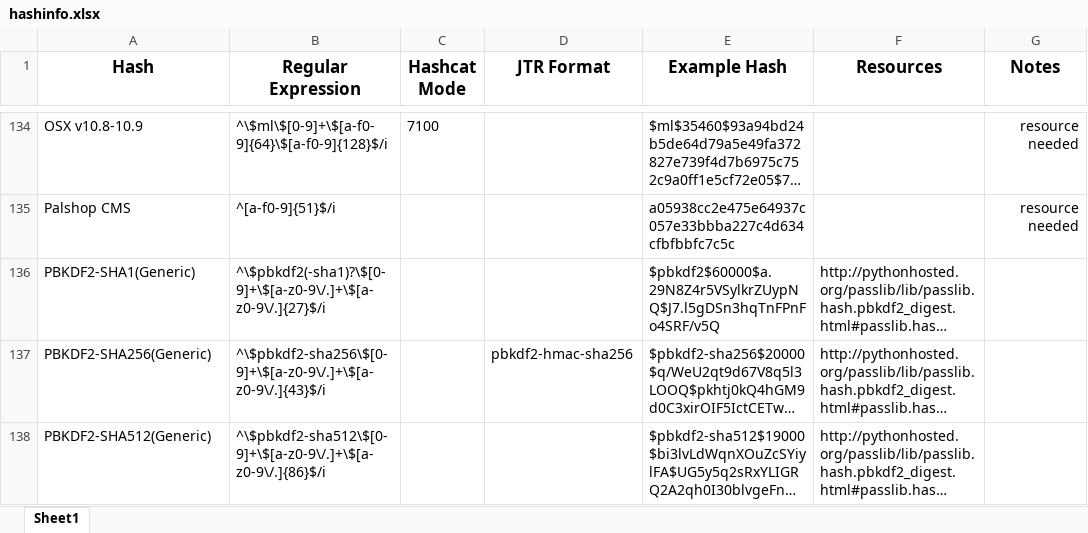
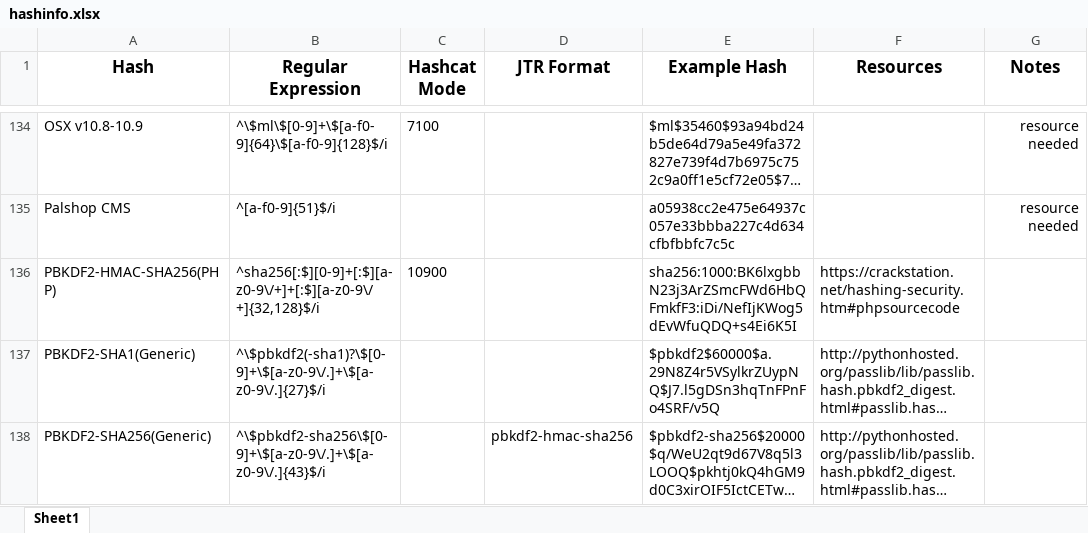
Before and after one commit to psypanda/hashID, an Excel workbook: doc/hashinfo.xlsx, sheet Sheet1, drawn as a sheet; only a part is shown, gaps mark what is left out; the shorter side is filled out with more unchanged rows; long unchanged cells end in …; values as stored, in another font and other column widths than the file's, no borders; the diff names each change by its address in the sheet, - before the commit and + after, or states it on an @@ line.

Commit message:
Add PBKDF2-HMAC-SHA256(PHP)

```diff
--- a/doc/hashinfo.xlsx (sheet Sheet1)
+++ b/doc/hashinfo.xlsx (sheet Sheet1)
+row 136: PBKDF2-HMAC-SHA256(PHP) | ^sha256[:$][0-9]+[:$][a-z0-9\/+]+[:$][a-z0-9\/+]{32,128}$/i | 10900 |  | sha256:1000:BK6lxgbbN23j3ArZSmcFWd6HbQFmkfF3:iDi/NefIjKWog5dEvWfuQDQ+s4Ei6K5I | https://crackstation.net/hashing-security.htm#phpsourcecode
```
Also changed, not shown: 1 other file.
